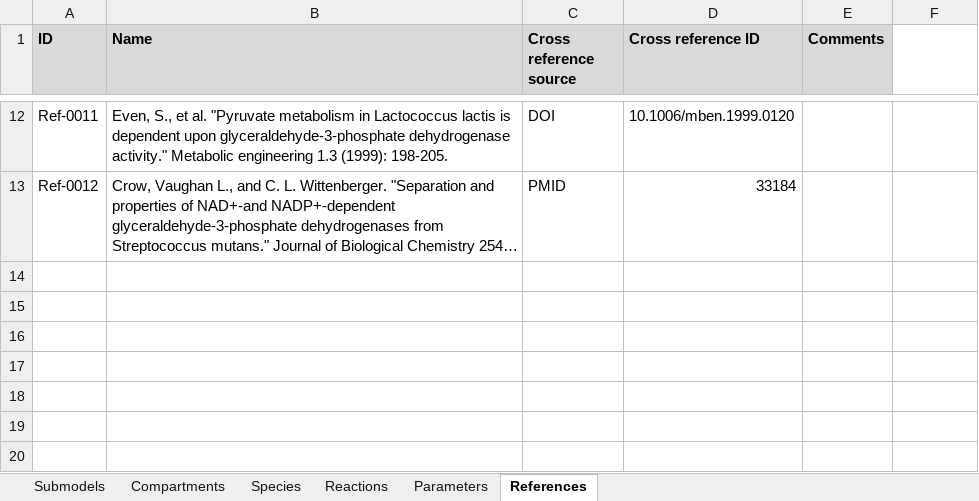
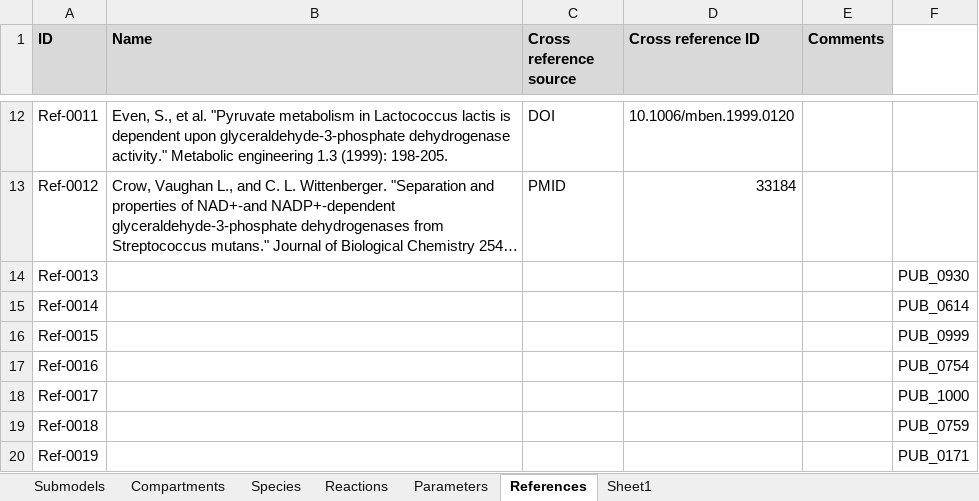
Before and after one commit to KarrLab/WcModelingTutorial, an Excel workbook: data/Model.xlsx, sheet References, drawn as a sheet; only a part is shown, gaps mark what is left out; long unchanged cells end in …; values as stored, in another font and other column widths than the file's, no borders; the diff names each change by its address in the sheet, - before the commit and + after, or states it on an @@ line.

```diff
--- a/data/Model.xlsx (sheet References)
+++ b/data/Model.xlsx (sheet References)
+sheet tab: Sheet1
+row 14: Ref-0013 |  |  |  |  | PUB_0930
+row 15: Ref-0014 |  |  |  |  | PUB_0614
+row 16: Ref-0015 |  |  |  |  | PUB_0999
+row 17: Ref-0016 |  |  |  |  | PUB_0754
+row 18: Ref-0017 |  |  |  |  | PUB_1000
+row 19: Ref-0018 |  |  |  |  | PUB_0759
+row 20: Ref-0019 |  |  |  |  | PUB_0171
```
Also changed, not shown: sheet Reactions, sheet Species.
